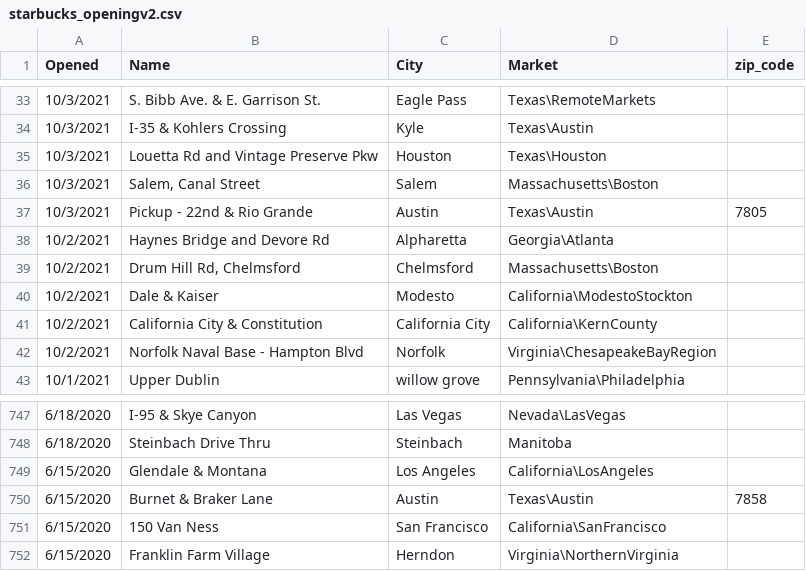
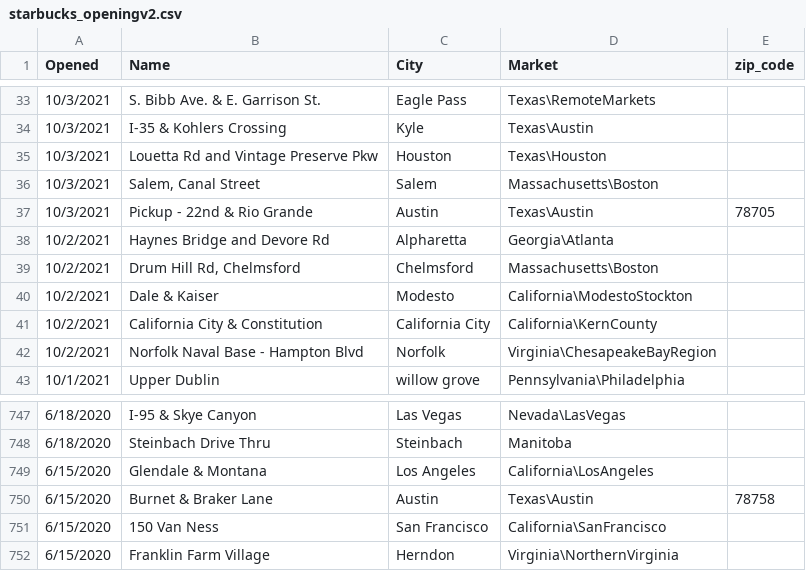
Before and after one commit to EGeorge2021r/Fintech5Falcons, a CSV file: Resources/data/starbucks_openingv2.csv, drawn as a sheet; only a part is shown, gaps mark what is left out.

Commit message:
Updated starbucks zipcode

```diff
--- a/Resources/data/starbucks_openingv2.csv
+++ b/Resources/data/starbucks_openingv2.csv
@@ -36,3 +36,3 @@ Opened,Name,City,Market,zip_code
 10/3/2021,"Salem, Canal Street",Salem,Massachusetts\Boston,
-10/3/2021,Pickup - 22nd & Rio Grande,Austin,Texas\Austin,7805
+10/3/2021,Pickup - 22nd & Rio Grande,Austin,Texas\Austin,78705
 10/2/2021,Haynes Bridge and Devore Rd,Alpharetta,Georgia\Atlanta,
@@ -749,3 +749,3 @@ Opened,Name,City,Market,zip_code
 6/15/2020,Glendale & Montana,Los Angeles,California\LosAngeles,
-6/15/2020,Burnet & Braker Lane,Austin,Texas\Austin,7858
+6/15/2020,Burnet & Braker Lane,Austin,Texas\Austin,78758
 6/15/2020,150 Van Ness,San Francisco,California\SanFrancisco,
```
Also changed, not shown: 1 other file.
